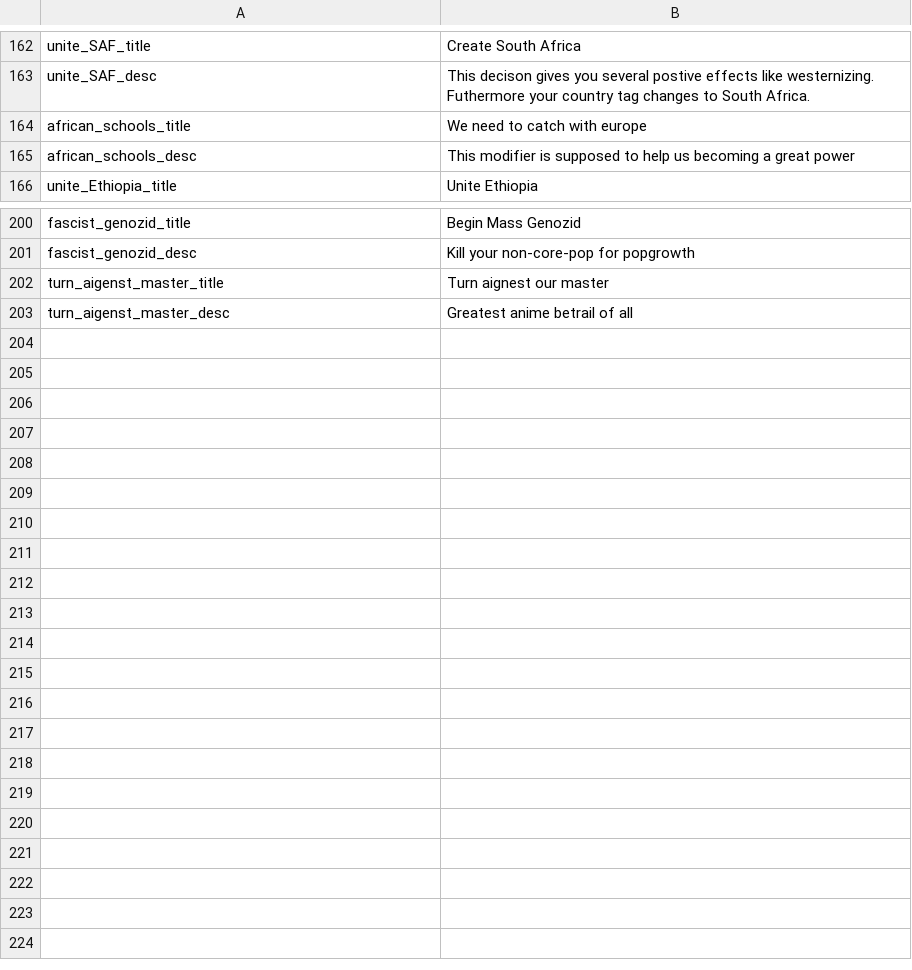
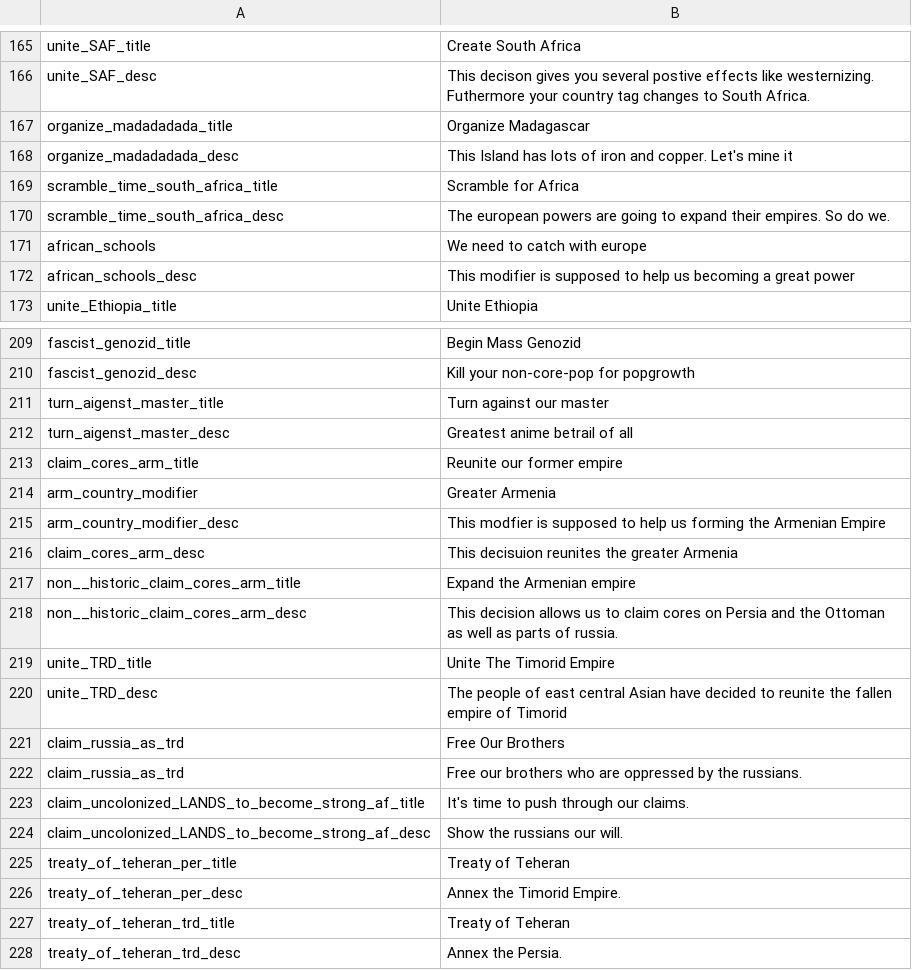
Before and after one commit to JakobRinke/Mod-of-Chaos, a CSV file: MOC/localisation/decissions.csv, drawn as a sheet; only a part is shown, gaps mark what is left out; the diff covers the shown part only.

```diff
--- a/MOC/localisation/decissions.csv
+++ b/MOC/localisation/decissions.csv
@@ -163,3 +166,7 @@ unite_SAF_title; Create South Africa;;;;;;;;;;;;;
 unite_SAF_desc; This decison gives you several postive effects like westernizing. Futhermore your country tag changes to South Africa.;;;;;;;;;;;;;
-african_schools_title; We need to catch with europe;;;;;;;;;;;;;
+organize_madadadada_title; Organize Madagascar;;;;;;;;;;;;;
+organize_madadadada_desc; This Island has lots of iron and copper. Let's mine it;;;;;;;;;;;;;
+scramble_time_south_africa_title; Scramble for Africa;;;;;;;;;;;;;
+scramble_time_south_africa_desc; The european powers are going to expand their empires. So do we. ;;;;;;;;;;;;;
+african_schools;We need to catch with europe;;;;;;;;;;;;;
 african_schools_desc; This modifier is supposed to help us becoming a great power;;;;;;;;;;;;;
@@ -201,3 +210,19 @@ fascist_genozid_title;Begin Mass Genozid;;;;;;;;;;;;;
 fascist_genozid_desc;Kill your non-core-pop for popgrowth;;;;;;;;;;;;;
-turn_aigenst_master_title;Turn aignest our master;;;;;;;;;;;;;
+turn_aigenst_master_title;Turn against our master;;;;;;;;;;;;;
 turn_aigenst_master_desc;Greatest anime betrail of all ;;;;;;;;;;;;;
+claim_cores_arm_title; Reunite our former empire;;;;;;;;;;;;;
+arm_country_modifier; Greater Armenia;;;;;;;;;;;;;
+arm_country_modifier_desc; This modfier is supposed to help us forming the Armenian Empire;;;;;;;;;;;;;
+claim_cores_arm_desc; This decisuion reunites the greater Armenia;;;;;;;;;;;;;
+non__historic_claim_cores_arm_title; Expand the Armenian empire;;;;;;;;;;;;;
+non__historic_claim_cores_arm_desc; This decision allows us to claim cores on Persia and the Ottoman as well as parts of russia.;;;;;;;;;;;;;
+unite_TRD_title; Unite The Timorid Empire;;;;;;;;;;;;;
+unite_TRD_desc; The people of east central Asian have decided to reunite the fallen empire of Timorid;;;;;;;;;;;;;
+claim_russia_as_trd; Free Our Brothers;;;;;;;;;;;;;
+claim_russia_as_trd; Free our brothers who are oppressed by the russians.;;;;;;;;;;;;;
+claim_uncolonized_LANDS_to_become_strong_af_title; It's time to push through our claims.;;;;;;;;;;;;;
+claim_uncolonized_LANDS_to_become_strong_af_desc;  Show the russians our will.;;;;;;;;;;;;;
+treaty_of_teheran_per_title; Treaty of Teheran;;;;;;;;;;;;;
+treaty_of_teheran_per_desc; Annex the Timorid Empire.;;;;;;;;;;;;;
+treaty_of_teheran_trd_title; Treaty of Teheran;;;;;;;;;;;;;
+treaty_of_teheran_trd_desc; Annex the Persia.;;;;;;;;;;;;;
```
Also changed, not shown: 6 added rows, 1 removed row and 9 edited cells elsewhere in this file, MOC/localisation/countries.csv, 48 other files.
